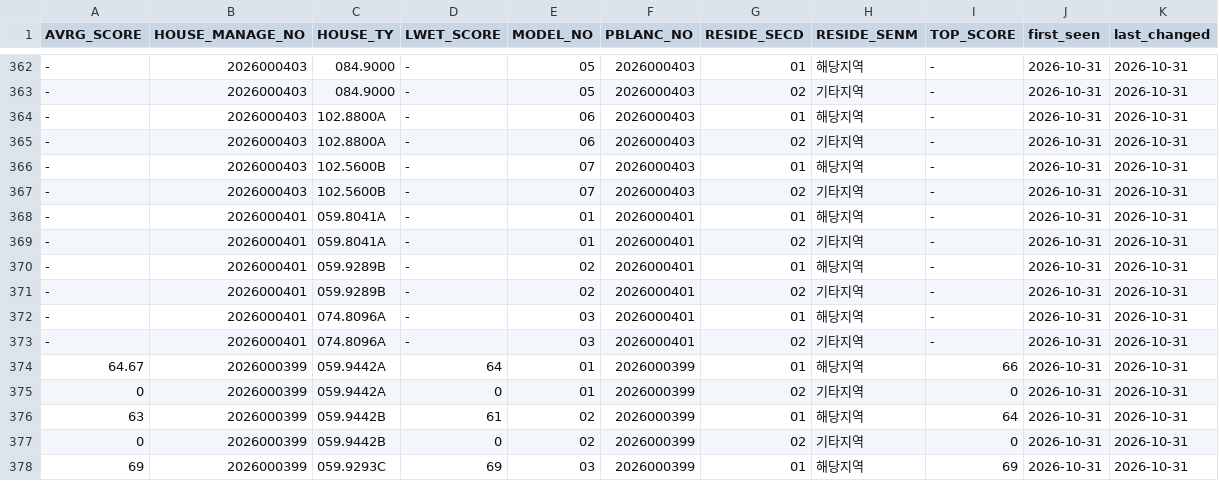
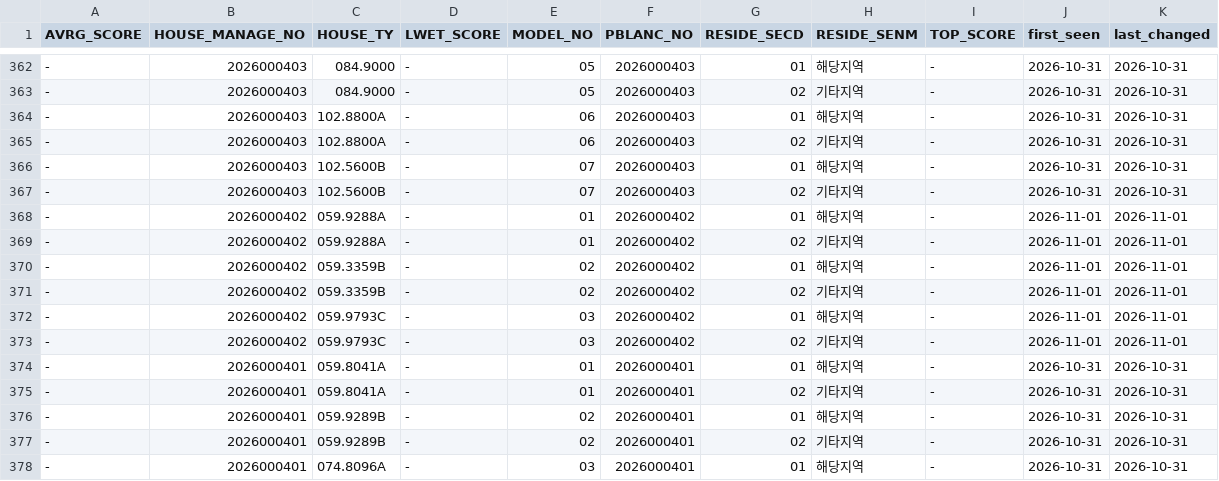
Before and after one commit to rkrjrl-ctrl/claude_drive, a CSV file: data/housing/applyhome_apt_score.csv, drawn as a sheet; only a part is shown, gaps mark what is left out; the shorter side is filled out with more unchanged rows.

```diff
--- a/data/housing/applyhome_apt_score.csv
+++ b/data/housing/applyhome_apt_score.csv
@@ -367,2 +367,8 @@
 -,2026000403,102.5600B,-,07,2026000403,02,기타지역,-,2026-10-31,2026-10-31
+-,2026000402,059.9288A,-,01,2026000402,01,해당지역,-,2026-11-01,2026-11-01
+-,2026000402,059.9288A,-,01,2026000402,02,기타지역,-,2026-11-01,2026-11-01
+-,2026000402,059.3359B,-,02,2026000402,01,해당지역,-,2026-11-01,2026-11-01
+-,2026000402,059.3359B,-,02,2026000402,02,기타지역,-,2026-11-01,2026-11-01
+-,2026000402,059.9793C,-,03,2026000402,01,해당지역,-,2026-11-01,2026-11-01
+-,2026000402,059.9793C,-,03,2026000402,02,기타지역,-,2026-11-01,2026-11-01
 -,2026000401,059.8041A,-,01,2026000401,01,해당지역,-,2026-10-31,2026-10-31
```
Also changed, not shown: data/housing/myhome_rent.csv, 1 other file.
